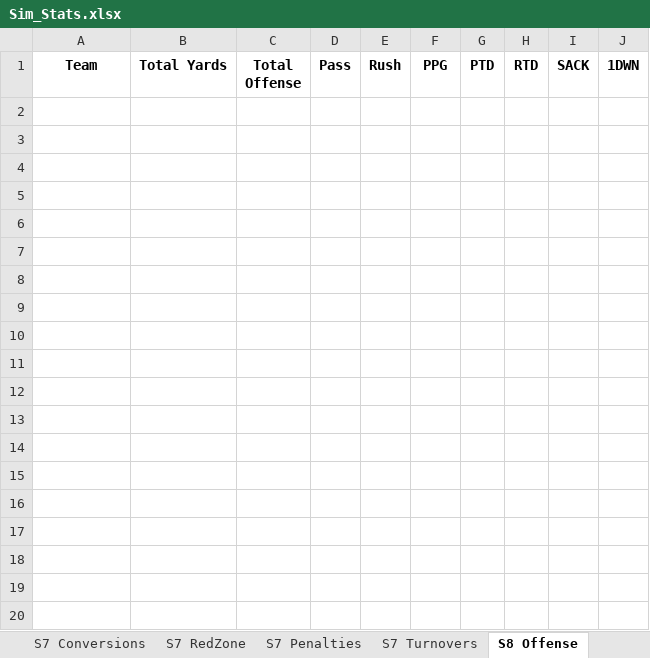
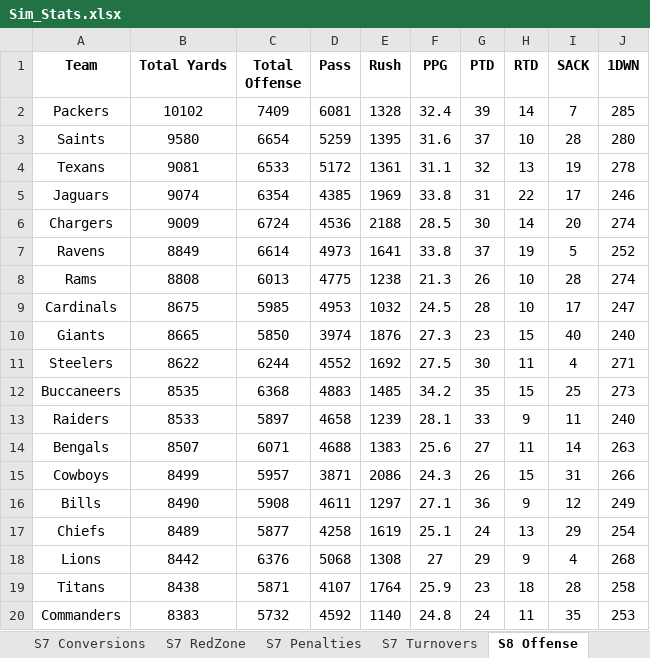
Before and after one commit to corbinc1998/TheSimLeaguePredictionModel, an Excel workbook: data/raw/team_stats/Sim_Stats.xlsx, sheet S8 Offense, drawn as a sheet; only a part is shown; values as stored, in another font and other column widths than the file's, no borders; charts and pictures not drawn; the diff covers the shown part only; the diff names each change by its address in the sheet, - before the commit and + after, or states it on an @@ line.

```diff
--- a/data/raw/team_stats/Sim_Stats.xlsx (sheet S8 Offense)
+++ b/data/raw/team_stats/Sim_Stats.xlsx (sheet S8 Offense)
+row 2: Packers | 10102 | 7409 | 6081 | 1328 | 32.4 | 39 | 14 | 7 | 285
+row 3: Saints | 9580 | 6654 | 5259 | 1395 | 31.6 | 37 | 10 | 28 | 280
+row 4: Texans | 9081 | 6533 | 5172 | 1361 | 31.1 | 32 | 13 | 19 | 278
+row 5: Jaguars | 9074 | 6354 | 4385 | 1969 | 33.8 | 31 | 22 | 17 | 246
+row 6: Chargers | 9009 | 6724 | 4536 | 2188 | 28.5 | 30 | 14 | 20 | 274
+row 7: Ravens | 8849 | 6614 | 4973 | 1641 | 33.8 | 37 | 19 | 5 | 252
+row 8: Rams | 8808 | 6013 | 4775 | 1238 | 21.3 | 26 | 10 | 28 | 274
+row 9: Cardinals | 8675 | 5985 | 4953 | 1032 | 24.5 | 28 | 10 | 17 | 247
+row 10: Giants | 8665 | 5850 | 3974 | 1876 | 27.3 | 23 | 15 | 40 | 240
+row 11: Steelers | 8622 | 6244 | 4552 | 1692 | 27.5 | 30 | 11 | 4 | 271
+row 12: Buccaneers | 8535 | 6368 | 4883 | 1485 | 34.2 | 35 | 15 | 25 | 273
+row 13: Raiders | 8533 | 5897 | 4658 | 1239 | 28.1 | 33 | 9 | 11 | 240
+row 14: Bengals | 8507 | 6071 | 4688 | 1383 | 25.6 | 27 | 11 | 14 | 263
+row 15: Cowboys | 8499 | 5957 | 3871 | 2086 | 24.3 | 26 | 15 | 31 | 266
+row 16: Bills | 8490 | 5908 | 4611 | 1297 | 27.1 | 36 | 9 | 12 | 249
+row 17: Chiefs | 8489 | 5877 | 4258 | 1619 | 25.1 | 24 | 13 | 29 | 254
+row 18: Lions | 8442 | 6376 | 5068 | 1308 | 27 | 29 | 9 | 4 | 268
+row 19: Titans | 8438 | 5871 | 4107 | 1764 | 25.9 | 23 | 18 | 28 | 258
+row 20: Commanders | 8383 | 5732 | 4592 | 1140 | 24.8 | 24 | 11 | 35 | 253
```
Also changed, not shown: 13 added rows elsewhere in this sheet, sheet S8 Conversions, sheet S8 RedZone, sheet S8 Defense, sheet S8 Turnovers, sheet S8 Penalties, charts or pictures, 36 other files.
